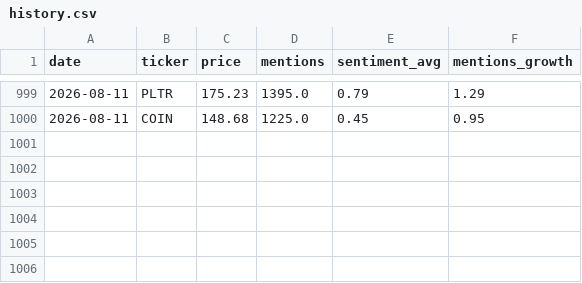
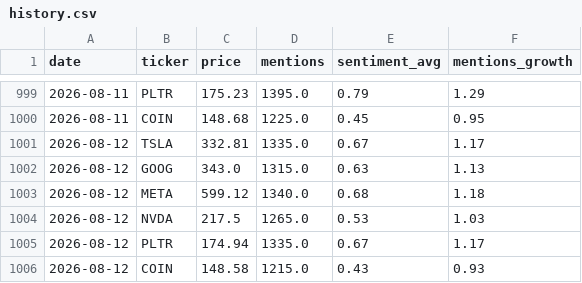
Before and after one commit to songxiang2333-spec/stock-mentions-dashboard, a CSV file: data/history.csv, drawn as a sheet; only a part is shown, gaps mark what is left out; the diff names each change by its address in the sheet, - before the commit and + after, or states it on an @@ line.

```diff
--- a/data/history.csv
+++ b/data/history.csv
+row 1001: 2026-08-12 | TSLA | 332.81 | 1335.0 | 0.67 | 1.17
+row 1002: 2026-08-12 | GOOG | 343.0 | 1315.0 | 0.63 | 1.13
+row 1003: 2026-08-12 | META | 599.12 | 1340.0 | 0.68 | 1.18
+row 1004: 2026-08-12 | NVDA | 217.5 | 1265.0 | 0.53 | 1.03
+row 1005: 2026-08-12 | PLTR | 174.94 | 1335.0 | 0.67 | 1.17
+row 1006: 2026-08-12 | COIN | 148.58 | 1215.0 | 0.43 | 0.93
```
